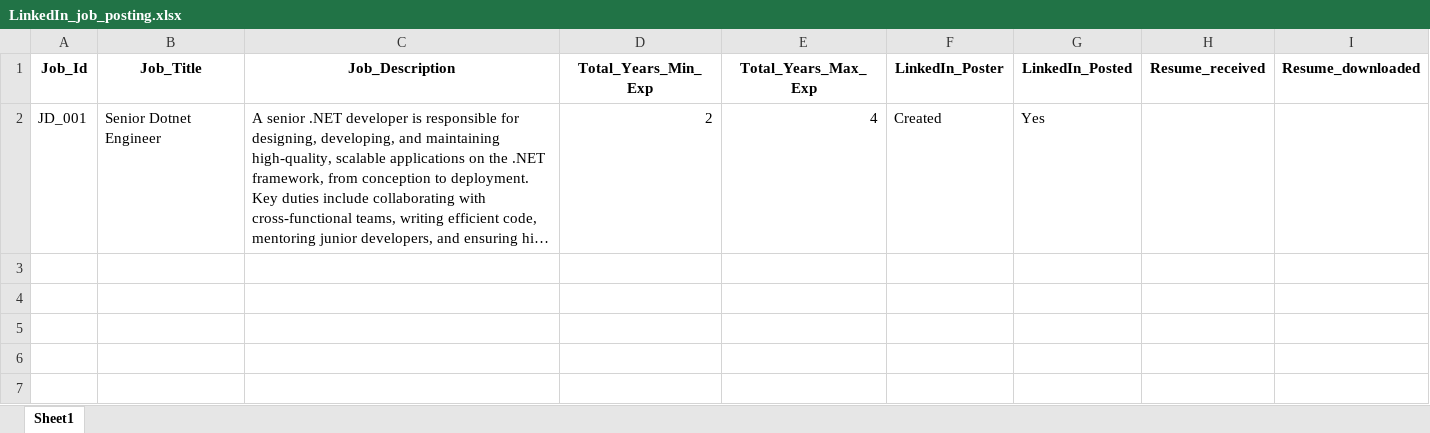
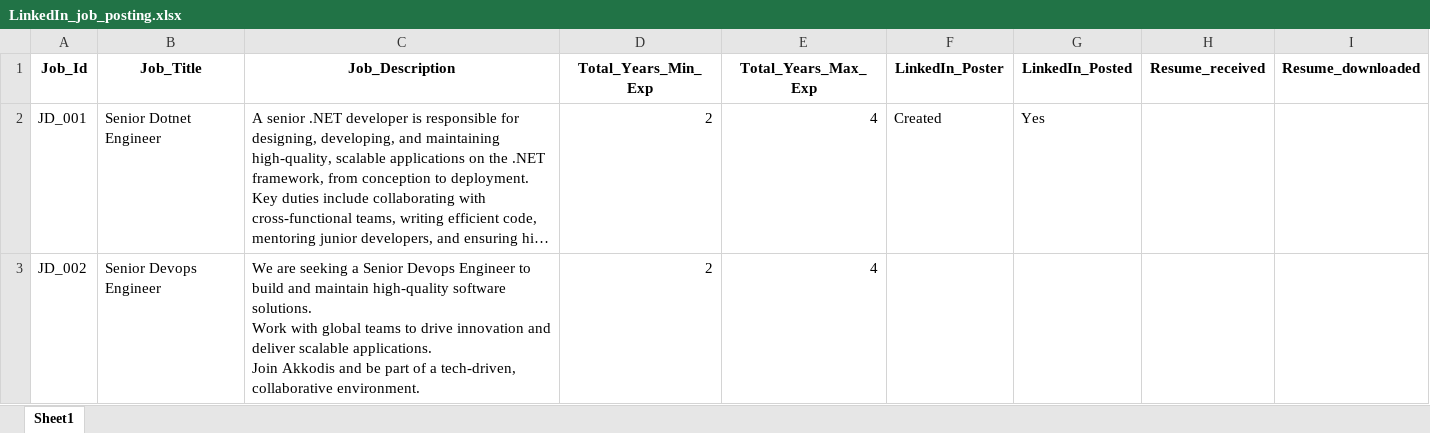
Before and after one commit to M-P-Mohanty/LinkedIn_Automation, an Excel workbook: LinkedIn_job_posting.xlsx, sheet Sheet1, drawn as a sheet; long unchanged cells end in …; values as stored, in another font and other column widths than the file's, no borders; ↵ is a line break in a cell; the diff names each change by its address in the sheet, - before the commit and + after, or states it on an @@ line.

Commit message:
Add Job Posting with Job_Id=JD_002

```diff
--- a/LinkedIn_job_posting.xlsx (sheet Sheet1)
+++ b/LinkedIn_job_posting.xlsx (sheet Sheet1)
+row 3: JD_002 | Senior Devops Engineer | We are seeking a Senior Devops Engineer to build and maintain high-quality software solutions. ↵ Work with global teams to drive innovation and deliver scalable applications. ↵ Join Akkodis and be part of a tech-driven, collaborative environment. | 2 | 4
```
